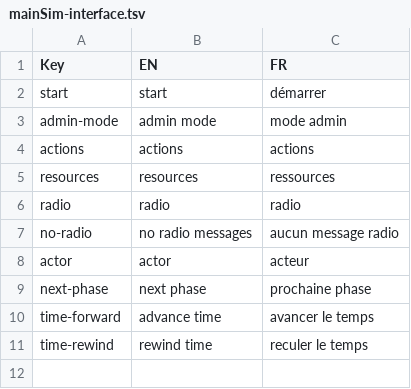
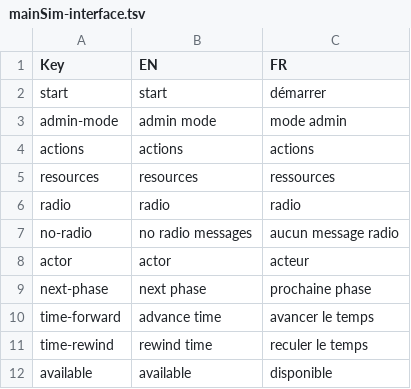
Before and after one commit to Heigvd/mimms, a TSV file: gameModel/files/translations/mainSim-interface.tsv, drawn as a sheet; the diff names each change by its address in the sheet, - before the commit and + after, or states it on an @@ line.

```diff
--- a/gameModel/files/translations/mainSim-interface.tsv
+++ b/gameModel/files/translations/mainSim-interface.tsv
+row 12: available | available | disponible
```
Also changed, not shown: 9 other files.
